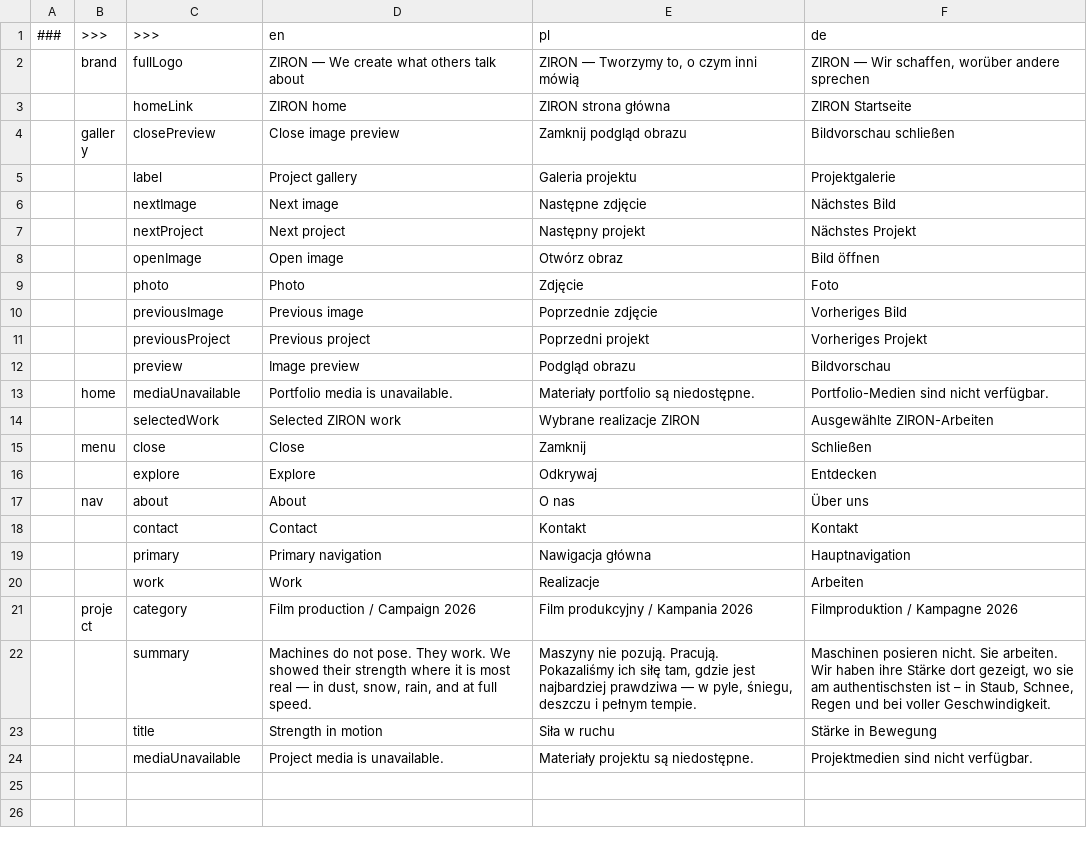
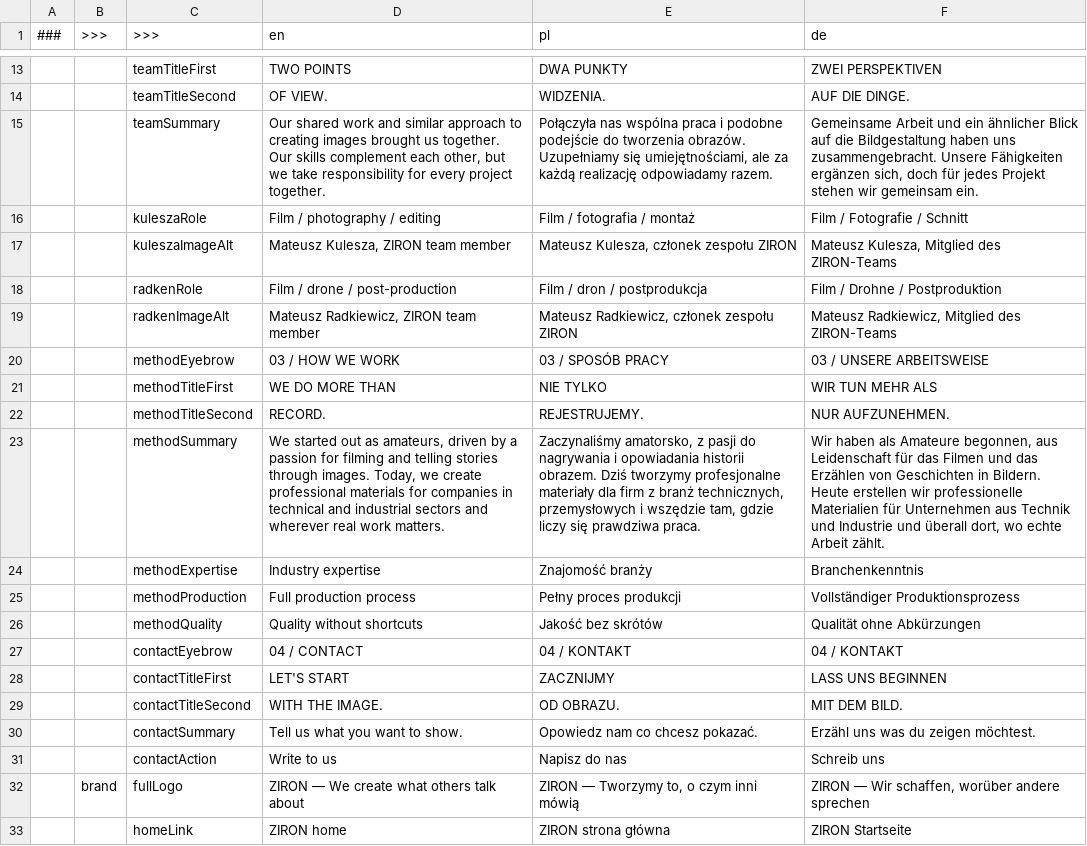
Before and after one commit to MaksZys/ziron-landing-page, a CSV file: translations/translations.csv, drawn as a sheet; only a part is shown, gaps mark what is left out; the shorter side is filled out with more unchanged rows; the diff covers the shown part only; the diff names each change by its address in the sheet, - before the commit and + after, or states it on an @@ line.

```diff
--- a/translations/translations.csv
+++ b/translations/translations.csv
+row 13:  |  | teamTitleFirst | TWO POINTS | DWA PUNKTY | ZWEI PERSPEKTIVEN
+row 14:  |  | teamTitleSecond | OF VIEW. | WIDZENIA. | AUF DIE DINGE.
+row 15:  |  | teamSummary | Our shared work and similar approach to creating images brought us together. Our skills complement each other, but we take responsibility for every project together. | Połączyła nas wspólna praca i podobne podejście do tworzenia obrazów. Uzupełniamy się umiejętnościami, ale za każdą realizację odpowiadamy razem. | Gemeinsame Arbeit und ein ähnlicher Blick auf die Bildgestaltung haben uns zusammengebracht. Unsere Fähigkeiten ergänzen sich, doch für jedes Projekt stehen wir gemeinsam ein.
+row 16:  |  | kuleszaRole | Film / photography / editing | Film / fotografia / montaż | Film / Fotografie / Schnitt
+row 17:  |  | kuleszaImageAlt | Mateusz Kulesza, ZIRON team member | Mateusz Kulesza, członek zespołu ZIRON | Mateusz Kulesza, Mitglied des ZIRON-Teams
+row 18:  |  | radkenRole | Film / drone / post-production | Film / dron / postprodukcja | Film / Drohne / Postproduktion
+row 19:  |  | radkenImageAlt | Mateusz Radkiewicz, ZIRON team member | Mateusz Radkiewicz, członek zespołu ZIRON | Mateusz Radkiewicz, Mitglied des ZIRON-Teams
+row 20:  |  | methodEyebrow | 03 / HOW WE WORK | 03 / SPOSÓB PRACY | 03 / UNSERE ARBEITSWEISE
+row 21:  |  | methodTitleFirst | WE DO MORE THAN | NIE TYLKO | WIR TUN MEHR ALS
+row 22:  |  | methodTitleSecond | RECORD. | REJESTRUJEMY. | NUR AUFZUNEHMEN.
+row 23:  |  | methodSummary | We started out as amateurs, driven by a passion for filming and telling stories through images. Today, we create professional materials for companies in technical and industrial sectors and wherever real work matters. | Zaczynaliśmy amatorsko, z pasji do nagrywania i opowiadania historii obrazem. Dziś tworzymy profesjonalne materiały dla firm z branż technicznych, przemysłowych i wszędzie tam, gdzie liczy się prawdziwa praca. | Wir haben als Amateure begonnen, aus Leidenschaft für das Filmen und das Erzählen von Geschichten in Bildern. Heute erstellen wir professionelle Materialien für Unternehmen aus Technik und Industrie und überall dort, wo echte Arbeit zählt.
+row 24:  |  | methodExpertise | Industry expertise | Znajomość branży | Branchenkenntnis
+row 25:  |  | methodProduction | Full production process | Pełny proces produkcji | Vollständiger Produktionsprozess
+row 26:  |  | methodQuality | Quality without shortcuts | Jakość bez skrótów | Qualität ohne Abkürzungen
+row 27:  |  | contactEyebrow | 04 / CONTACT | 04 / KONTAKT | 04 / KONTAKT
+row 28:  |  | contactTitleFirst | LET'S START | ZACZNIJMY | LASS UNS BEGINNEN
+row 29:  |  | contactTitleSecond | WITH THE IMAGE. | OD OBRAZU. | MIT DEM BILD.
+row 30:  |  | contactSummary | Tell us what you want to show. | Opowiedz nam co chcesz pokazać. | Erzähl uns was du zeigen möchtest.
+row 31:  |  | contactAction | Write to us | Napisz do nas | Schreib uns
```
Also changed, not shown: 11 added rows elsewhere in this file, 30 other files.
